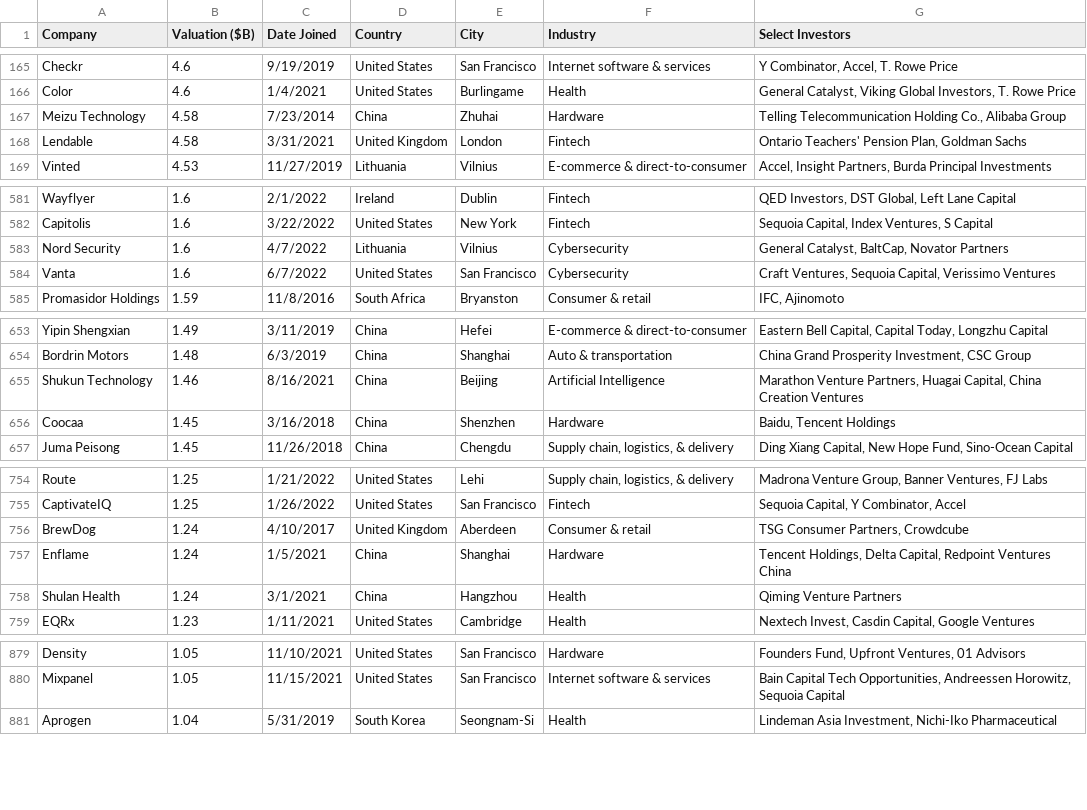
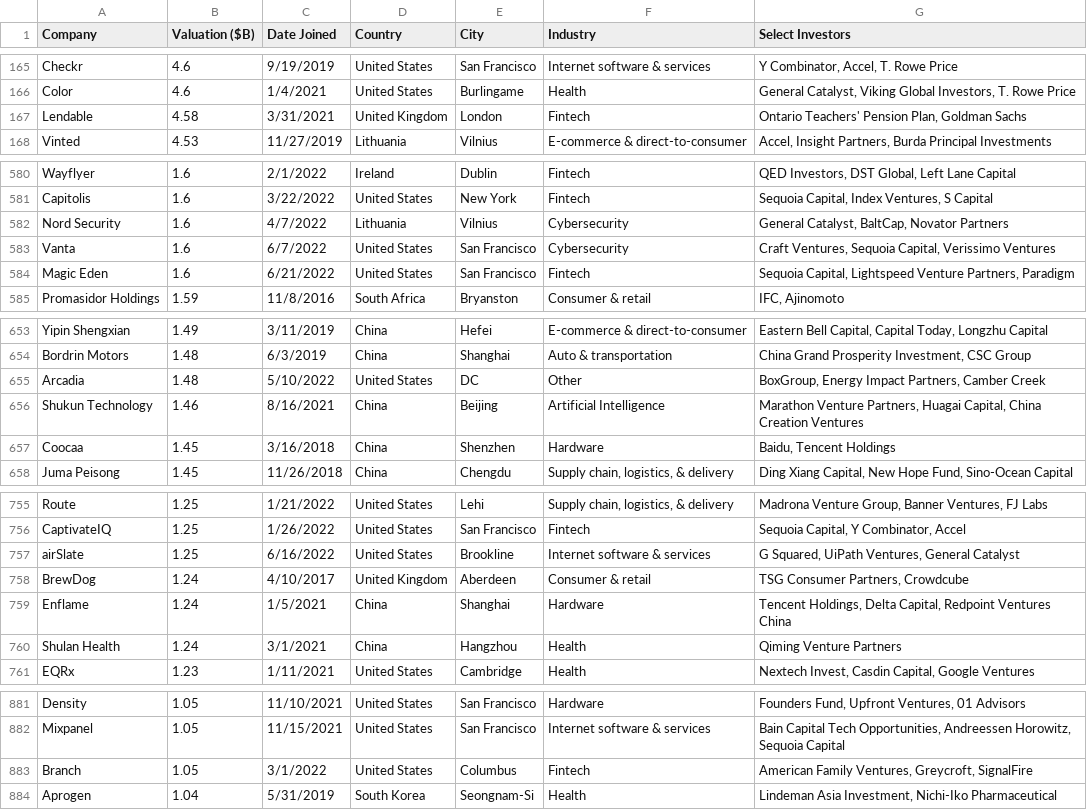
Before and after one commit to Hiromisa/unicorn-autoscrape, a CSV file: UnicornList.csv, drawn as a sheet; only a part is shown, gaps mark what is left out; the diff covers the shown part only.

```diff
--- a/UnicornList.csv
+++ b/UnicornList.csv
@@ -166,3 +166,2 @@ Checkr,4.6,9/19/2019,United States,San Francisco,Internet software & services,"Y
 Color,4.6,1/4/2021,United States,Burlingame,Health,"General Catalyst, Viking Global Investors, T. Rowe Price"
-Meizu Technology,4.58,7/23/2014,China,Zhuhai,Hardware,"Telling Telecommunication Holding Co., Alibaba Group"
 Lendable,4.58,3/31/2021,United Kingdom,London,Fintech,"Ontario Teachers' Pension Plan, Goldman Sachs"
@@ -584,2 +583,3 @@ Nord Security,1.6,4/7/2022,Lithuania,Vilnius,Cybersecurity,"General Catalyst, Ba
 Vanta,1.6,6/7/2022,United States,San Francisco,Cybersecurity,"Craft Ventures, Sequoia Capital, Verissimo Ventures"
+Magic Eden,1.6,6/21/2022,United States,San Francisco,Fintech,"Sequoia Capital, Lightspeed Venture Partners, Paradigm"
 Promasidor Holdings,1.59,11/8/2016,South Africa,Bryanston,Consumer & retail,"IFC, Ajinomoto"
@@ -654,2 +654,3 @@ Yipin Shengxian,1.49,3/11/2019,China,Hefei,E-commerce & direct-to-consumer,"East
 Bordrin Motors,1.48,6/3/2019,China,Shanghai,Auto & transportation,"China Grand Prosperity Investment, CSC Group"
+Arcadia,1.48,5/10/2022,United States,DC,Other,"BoxGroup, Energy Impact Partners, Camber Creek"
 Shukun Technology,1.46,8/16/2021,China,Beijing,Artificial Intelligence,"Marathon Venture Partners, Huagai Capital, China Creation Ventures"
@@ -755,2 +756,3 @@ Route,1.25,1/21/2022,United States,Lehi,"Supply chain, logistics, & delivery","M
 CaptivateIQ,1.25,1/26/2022,United States,San Francisco,Fintech,"Sequoia Capital, Y Combinator, Accel"
+airSlate,1.25,6/16/2022,United States,Brookline,Internet software & services,"G Squared, UiPath Ventures, General Catalyst"
 BrewDog,1.24,4/10/2017,United Kingdom,Aberdeen,Consumer & retail,"TSG Consumer Partners, Crowdcube"
@@ -880,2 +882,3 @@ Density,1.05,11/10/2021,United States,San Francisco,Hardware,"Founders Fund, Upf
 Mixpanel,1.05,11/15/2021,United States,San Francisco,Internet software & services,"Bain Capital Tech Opportunities, Andreessen Horowitz, Sequoia Capital"
+Branch,1.05,3/1/2022,United States,Columbus,Fintech,"American Family Ventures, Greycroft, SignalFire"
 Aprogen,1.04,5/31/2019,South Korea,Seongnam-Si,Health,"Lindeman Asia Investment, Nichi-Iko Pharmaceutical"
```
Also changed, not shown: 2 added rows, 1 removed row and 2 edited cells elsewhere in this file.
